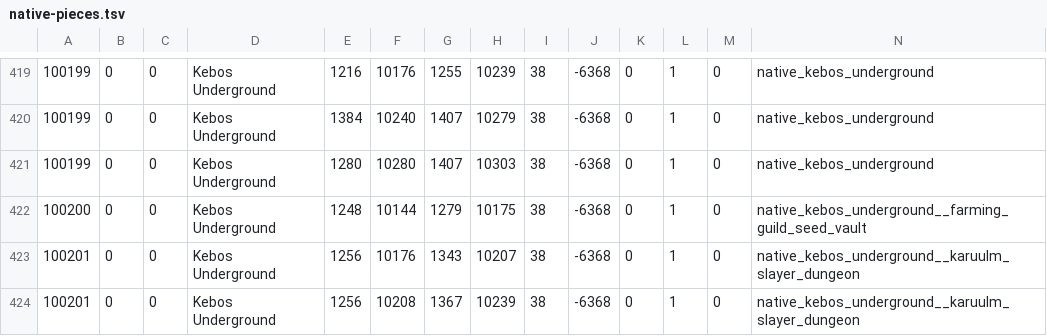
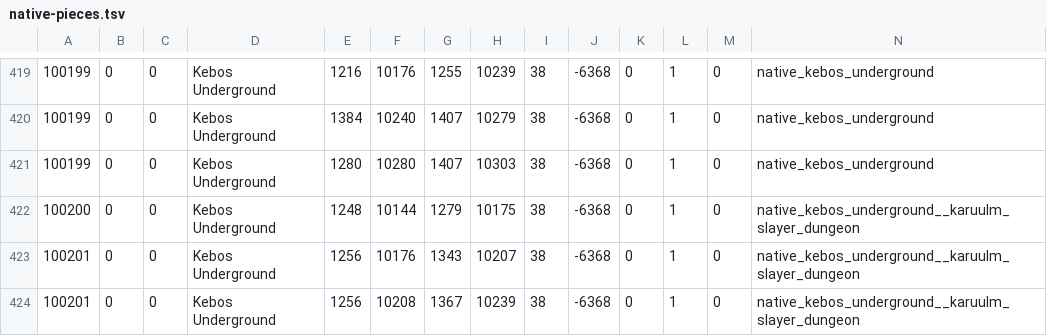
Before and after one commit to n-oost/atlas-of-gielinor, a TSV file: src/main/resources/atlasofgielinor/dungeons/native-pieces.tsv, drawn as a sheet; only a part is shown, gaps mark what is left out.

```diff
--- a/src/main/resources/atlasofgielinor/dungeons/native-pieces.tsv
+++ b/src/main/resources/atlasofgielinor/dungeons/native-pieces.tsv
@@ -421,3 +421,3 @@
 100199	0	0	Kebos Underground	1280	10280	1407	10303	38	-6368	0	1	0	native_kebos_underground
-100200	0	0	Kebos Underground	1248	10144	1279	10175	38	-6368	0	1	0	native_kebos_underground__farming_guild_seed_vault
+100200	0	0	Kebos Underground	1248	10144	1279	10175	38	-6368	0	1	0	native_kebos_underground__karuulm_slayer_dungeon
 100201	0	0	Kebos Underground	1256	10176	1343	10207	38	-6368	0	1	0	native_kebos_underground__karuulm_slayer_dungeon
```
Also changed, not shown: src/main/resources/atlasofgielinor/dungeons/dungeon-connections.tsv, src/main/resources/atlasofgielinor/dungeons/floors.tsv, 7 other files.
